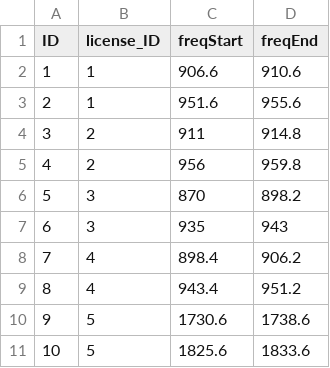
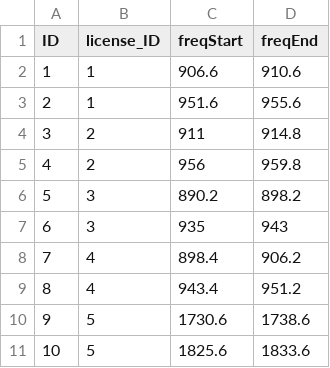
Before and after one commit to open-telecom-data/spectrum-assignments, a CSV file: spectrum-chart/csv/freqAssignment_sql.csv, drawn as a sheet; only a part is shown.

```diff
--- a/spectrum-chart/csv/freqAssignment_sql.csv
+++ b/spectrum-chart/csv/freqAssignment_sql.csv
@@ -5,3 +5,3 @@ ID,license_ID,freqStart,freqEnd
 4,2,956,959.8
-5,3,870,898.2
+5,3,890.2,898.2
 6,3,935,943
```
Also changed, not shown: 10 other files.
